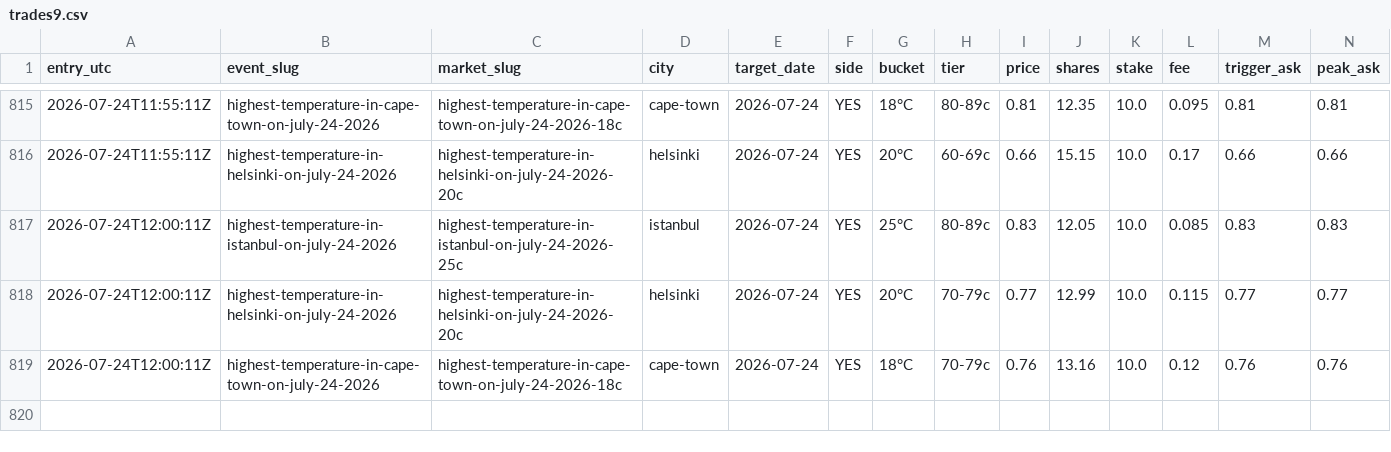
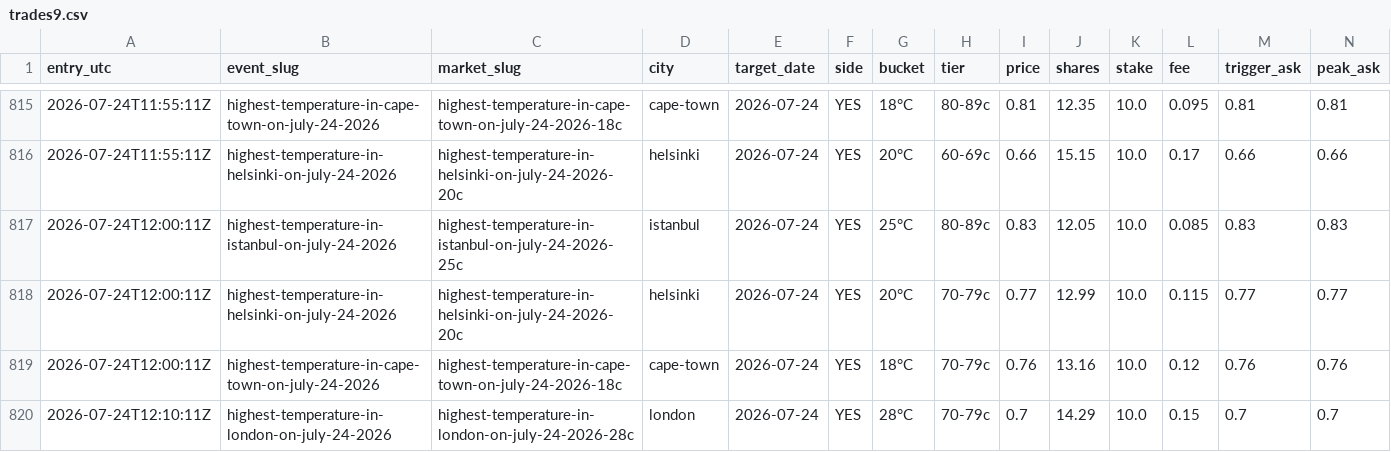
Before and after one commit to caohainguyen103-coder/temp-tracker, a CSV file: data/trades9.csv, drawn as a sheet; only a part is shown, gaps mark what is left out; rows hold the shown columns only; the diff names each change by its address in the sheet, - before the commit and + after, or states it on an @@ line.

```diff
--- a/data/trades9.csv
+++ b/data/trades9.csv
+row 820: 2026-07-24T12:10:11Z | highest-temperature-in-london-on-july-24-2026 | highest-temperature-in-london-on-july-24-2026-28c | london | 2026-07-24 | YES | 28°C | 70-79c | 0.7 | 14.29 | 10.0 | 0.15 | 0.7 | 0.7
```
Also changed, not shown: data/cd15_price_hist.csv.
